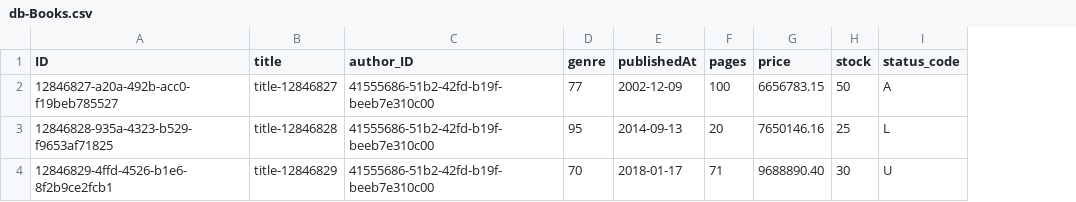
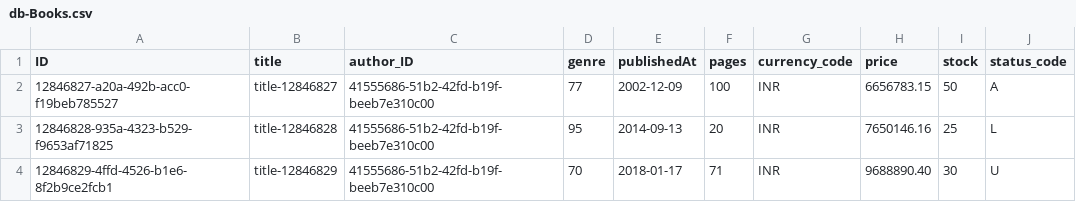
Before and after one commit to KeerthiR8517/Bookstore-CAP, a CSV file: db/data/db-Books.csv, drawn as a sheet; only a part is shown; the diff names each change by its address in the sheet, - before the commit and + after, or states it on an @@ line.

Commit message:
currency

```diff
--- a/db/data/db-Books.csv
+++ b/db/data/db-Books.csv
+column G (currency_code), rows 2-4: all INR
```
Also changed, not shown: 5 other files.
